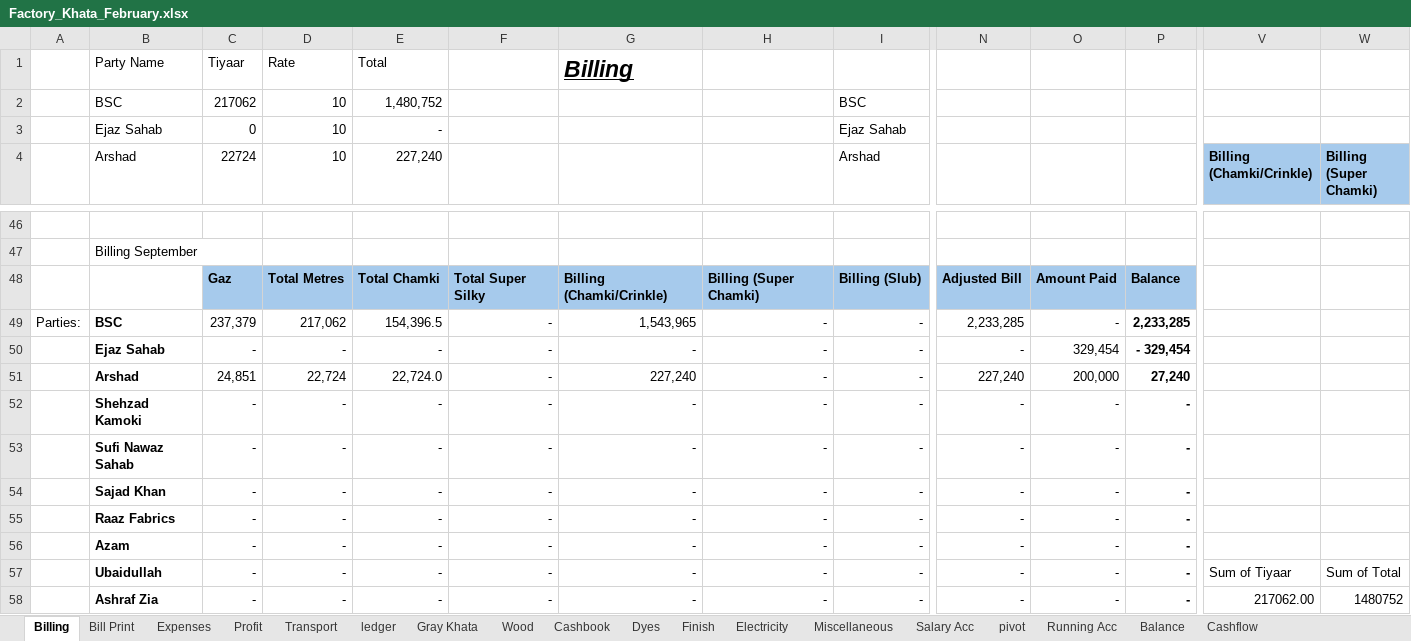
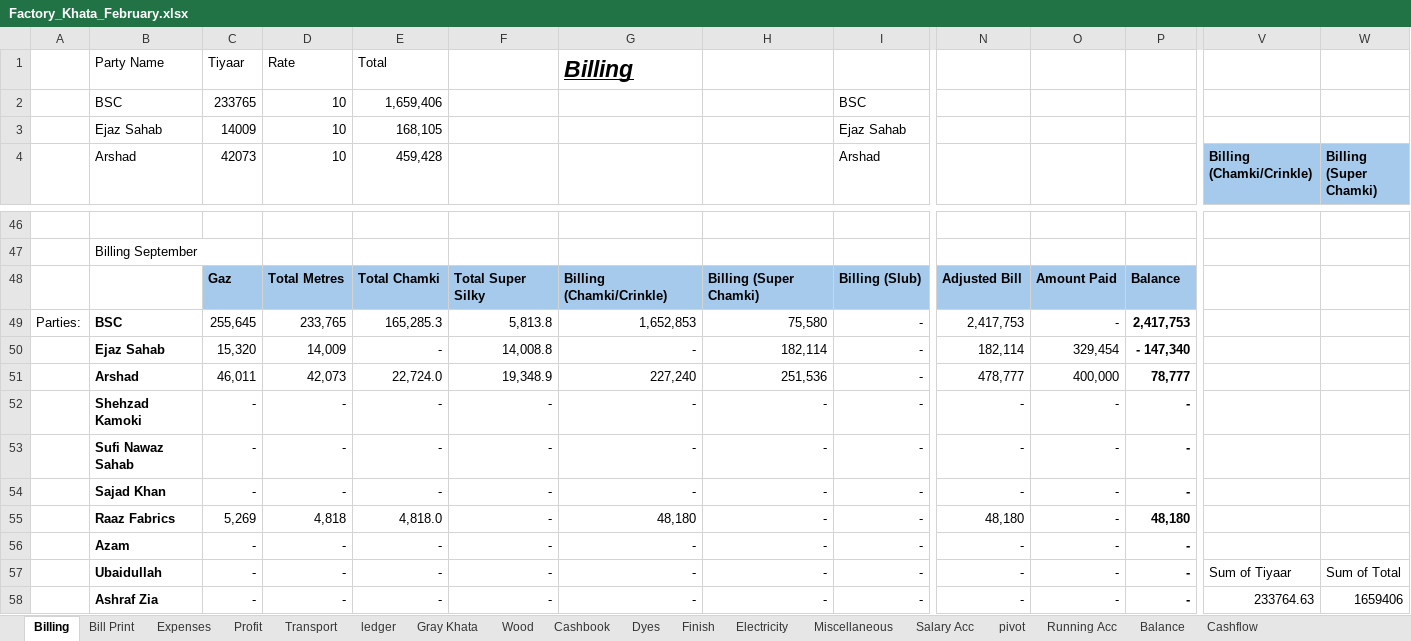
Before and after one commit to omerrazzaq4/AlHamd_Feb, an Excel workbook: Factory_Khata_February.xlsx, sheet Billing, drawn as a sheet; only a part is shown, gaps mark what is left out; values as stored, in another font and other column widths than the file's, no borders; table styles not drawn; the diff covers the shown part only; the diff names each change by its address in the sheet, - before the commit and + after, or states it on an @@ line.

```diff
--- a/Factory_Khata_February.xlsx (sheet Billing)
+++ b/Factory_Khata_February.xlsx (sheet Billing)
-C2 (42073): 217062
+C2 (42073): 233765
-E2 (459,428): 1,480,752
+E2 (459,428): 1,659,406
-C3 (42073): 0
+C3 (42073): 14009
-E3 (459,428): -
+E3 (459,428): 168,105
-C4: 22724
+C4: 42073
-E4: 227,240
+E4: 459,428
-C49 (42073): 237,379
+C49 (42073): 255,645
-D49 (10): 217,062
+D49 (10): 233,765
-E49 (459,428): 154,396.5
+E49 (459,428): 165,285.3
-F49: -
+F49: 5,813.8
-G49: 1,543,965
+G49: 1,652,853
-H49: -
+H49: 75,580
-N49: 2,233,285
+N49: 2,417,753
-P49: 2,233,285
+P49: 2,417,753
-C50 (42073): -
+C50 (42073): 15,320
-D50 (10): -
+D50 (10): 14,009
-F50: -
+F50: 14,008.8
-H50: -
+H50: 182,114
-N50: -
+N50: 182,114
-P50: - 329,454
+P50: - 147,340
-C51 (42073): 24,851
+C51 (42073): 46,011
-D51 (10): 22,724
+D51 (10): 42,073
-F51: -
+F51: 19,348.9
-H51: -
+H51: 251,536
-N51: 227,240
+N51: 478,777
-O51: 200,000
+O51: 400,000
-P51: 27,240
+P51: 78,777
-C55 (42073): -
+C55 (42073): 5,269
-D55 (10): -
+D55 (10): 4,818
-E55 (459,428): -
+E55 (459,428): 4,818.0
-G55: -
+G55: 48,180
-N55: -
+N55: 48,180
-P55: -
+P55: 48,180
-V58 (Billing (Chamki/Crinkle)): 217062.00
+V58 (Billing (Chamki/Crinkle)): 233764.63
-W58 (Billing (Super Chamki)): 1480752
+W58 (Billing (Super Chamki)): 1659406
```
Also changed, not shown: 83 edited cells elsewhere in this sheet, sheet Cashbook, sheet pivot, sheet ledger, sheet Expenses, sheet Balance, sheet Profit, 3 more sheets, formulas that keep their value, charts or pictures.
